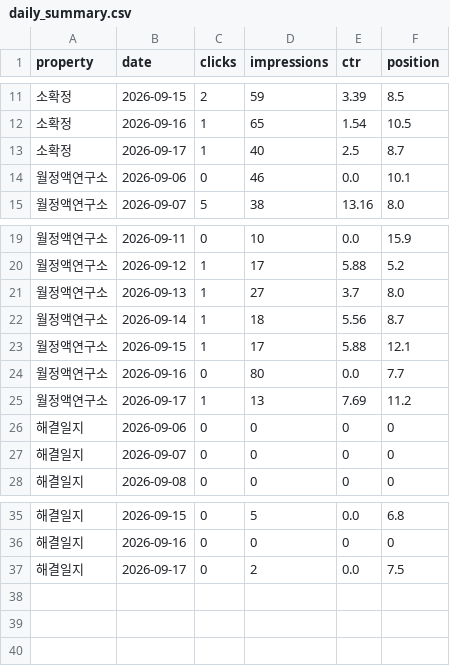
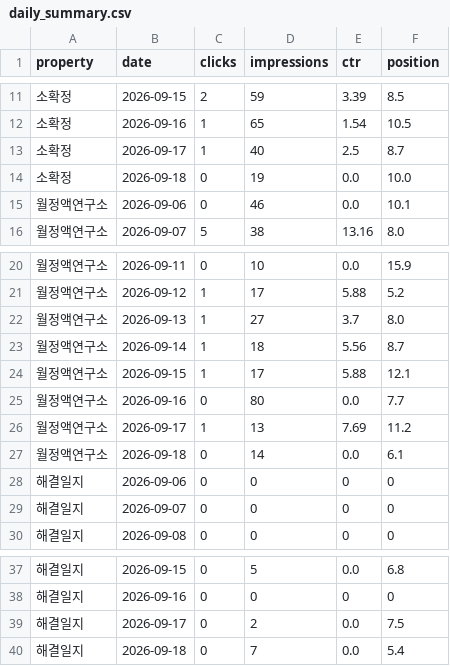
Before and after one commit to shincool/blog-seo-dashboard, a CSV file: results/daily_summary.csv, drawn as a sheet; only a part is shown, gaps mark what is left out.

```diff
--- a/results/daily_summary.csv
+++ b/results/daily_summary.csv
@@ -13,2 +13,3 @@ property,date,clicks,impressions,ctr,position
 소확정,2026-09-17,1,40,2.5,8.7
+소확정,2026-09-18,0,19,0.0,10.0
 월정액연구소,2026-09-06,0,46,0.0,10.1
@@ -25,2 +26,3 @@ property,date,clicks,impressions,ctr,position
 월정액연구소,2026-09-17,1,13,7.69,11.2
+월정액연구소,2026-09-18,0,14,0.0,6.1
 해결일지,2026-09-06,0,0,0,0
@@ -37 +39,2 @@ property,date,clicks,impressions,ctr,position
 해결일지,2026-09-17,0,2,0.0,7.5
+해결일지,2026-09-18,0,7,0.0,5.4
```
Also changed, not shown: results/top_queries.csv.
